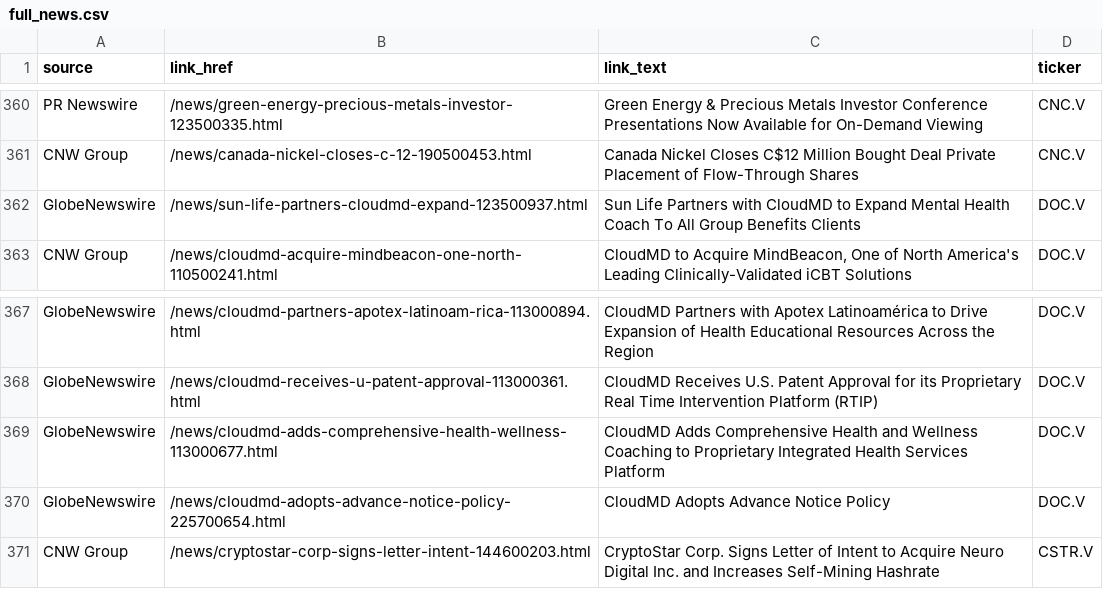
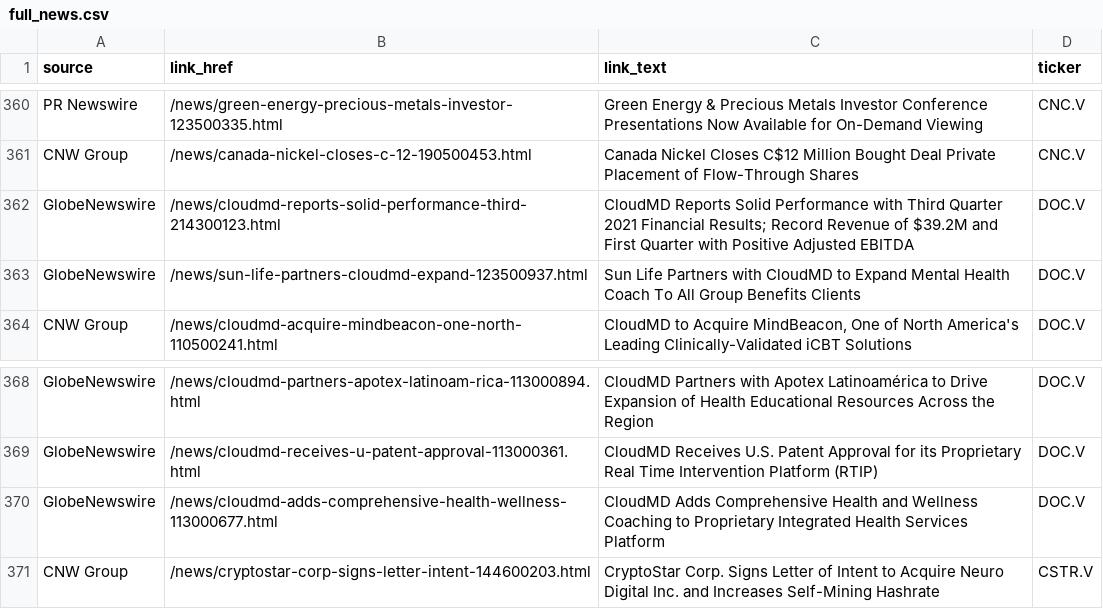
Before and after one commit to dli-invest/halts_and_news, a CSV file: full_news.csv, drawn as a sheet; only a part is shown, gaps mark what is left out; removed rows and columns are numbered as before the commit, all else as after; the diff names each change by its address in the sheet, - before the commit and + after, or states it on an @@ line.

```diff
--- a/full_news.csv
+++ b/full_news.csv
+row 362: GlobeNewswire | /news/cloudmd-reports-solid-performance-third-214300123.html | CloudMD Reports Solid Performance with Third Quarter 2021 Financial Results; Record Revenue of $39.2M and First Quarter with Positive Adjusted EBITDA | DOC.V
-row 370: GlobeNewswire | /news/cloudmd-adopts-advance-notice-policy-225700654.html | CloudMD Adopts Advance Notice Policy | DOC.V
```
Also changed, not shown: news.csv.
